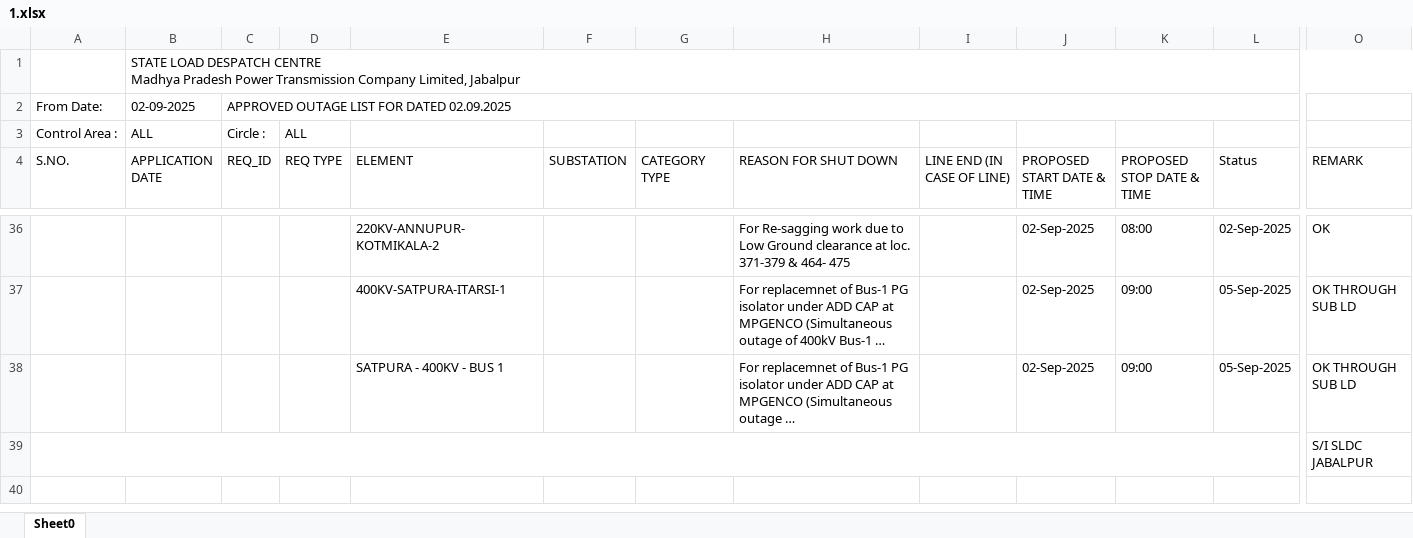
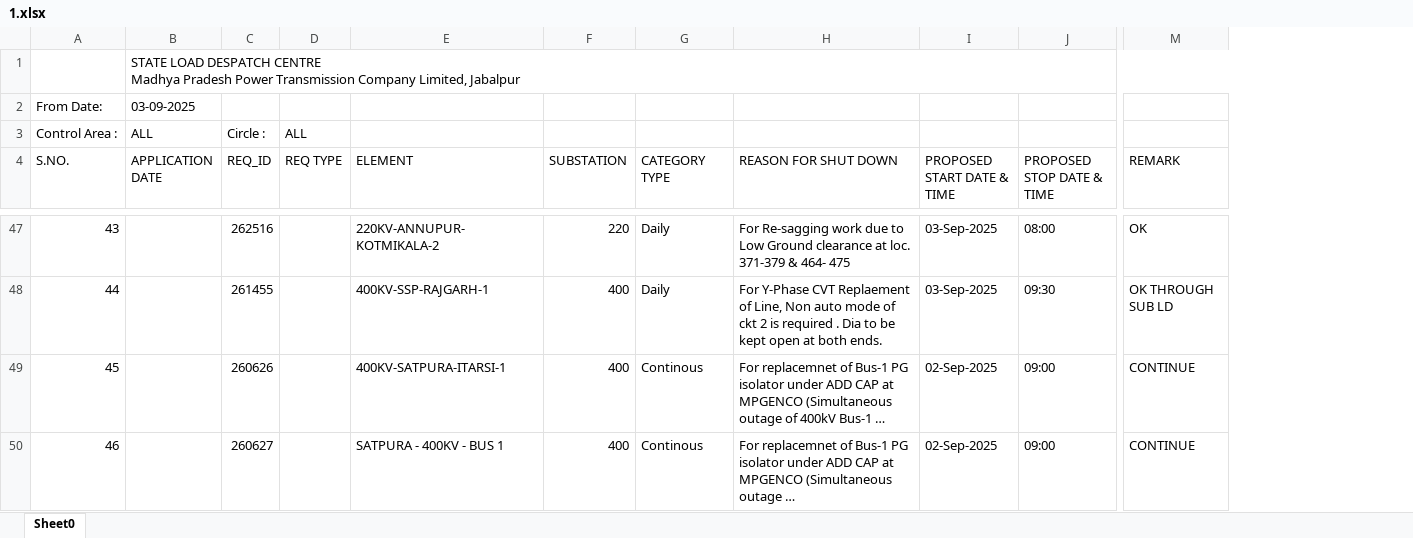
Before and after one commit to SLDCMP/shutdown, an Excel workbook: 1.xlsx, sheet Sheet0, drawn as a sheet; only a part is shown, gaps mark what is left out; long unchanged cells end in …; values as stored, in another font and other column widths than the file's, no cell formats; charts and pictures not drawn; removed rows and columns are numbered as before the commit, all else as after; rows hold the shown columns only; the diff covers the shown part only; the diff names each change by its address in the sheet, - before the commit and + after, or states it on an @@ line.

```diff
--- a/1.xlsx (sheet Sheet0)
+++ b/1.xlsx (sheet Sheet0)
-column I (LINE END (IN CASE OF LINE)), empty
-column L (Status), rows 36-38: 02-Sep-2025 | 05-Sep-2025 | 05-Sep-2025
-B2 (APPLICATION DATE): 02-09-2025
+B2 (APPLICATION DATE): 03-09-2025
-C2 (REQ_ID): APPROVED OUTAGE LIST FOR DATED 02.09.2025
+C2 (REQ_ID): (empty)
-C2:N2 merged
-A47 (S.NO.): (empty)
+A47 (S.NO.): 43
-C47 (REQ_ID): (empty)
+C47 (REQ_ID): 262516
-F47 (SUBSTATION): (empty)
+F47 (SUBSTATION): 220
-G47 (CATEGORY TYPE): (empty)
+G47 (CATEGORY TYPE): Daily
-I47 (PROPOSED START DATE & TIME): 02-Sep-2025
+I47 (PROPOSED START DATE & TIME): 03-Sep-2025
+row 48: 44 |  | 261455 |  | 400KV-SSP-RAJGARH-1 | 400 | Daily | For Y-Phase CVT Replaement of Line, Non auto mode of ckt 2 is required . Dia to be kept open at both ends. | 03-Sep-2025 | 09:30 | OK THROUGH SUB LD
-A49 (S.NO.): (empty)
+A49 (S.NO.): 45
-C49 (REQ_ID): (empty)
+C49 (REQ_ID): 260626
-F49:F50 (SUBSTATION): (empty)
+F49:F50 (SUBSTATION): 400
-G49:G50 (CATEGORY TYPE): (empty)
+G49:G50 (CATEGORY TYPE): Continous
-M49:M50 (REMARK): OK THROUGH SUB LD
+M49:M50 (REMARK): CONTINUE
-A50 (S.NO.): (empty)
+A50 (S.NO.): 46
-C50 (REQ_ID): (empty)
+C50 (REQ_ID): 260627
-row 39:  |  |  |  |  |  |  |  |  |  |  |  | S/I SLDC JABALPUR
```
Also changed, not shown: 31 added rows, 20 removed rows and 62 edited cells elsewhere in this sheet, cell formats, charts or pictures.
